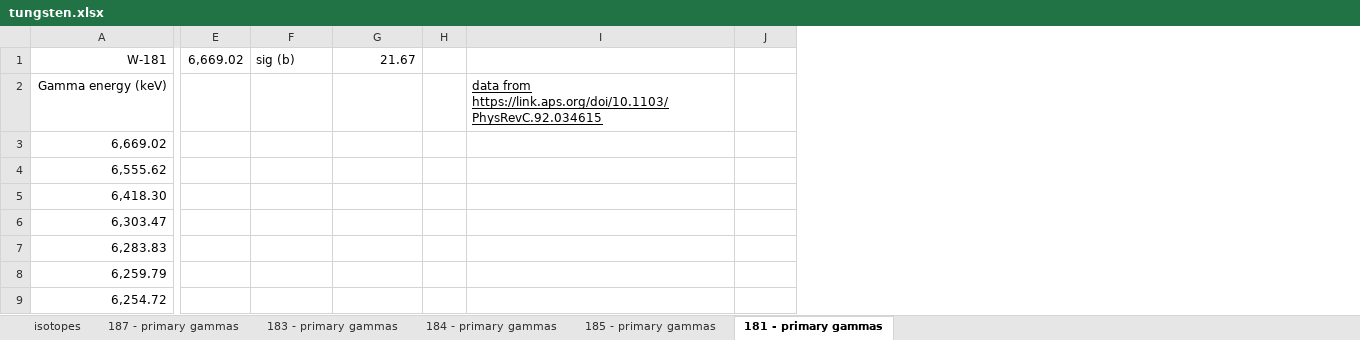
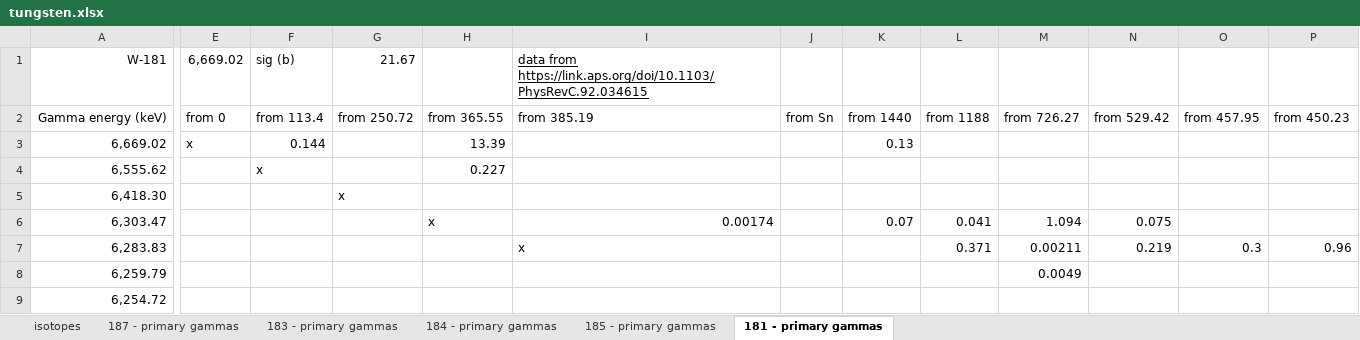
Before and after one commit to villano-lab/nrCascadeSim, an Excel workbook: levelfiles/spreadsheet/tungsten.xlsx, sheet 181 - primary gammas, drawn as a sheet; only a part is shown, gaps mark what is left out; values as stored, in another font and other column widths than the file's, no borders; removed rows and columns are numbered as before the commit, all else as after; the diff covers the shown part only; the diff names each change by its address in the sheet, - before the commit and + after, or states it on an @@ line.

Commit message:
started inputting secondary gammas for main primary levels from Hurst PRC paper

```diff
--- a/levelfiles/spreadsheet/tungsten.xlsx (sheet 181 - primary gammas)
+++ b/levelfiles/spreadsheet/tungsten.xlsx (sheet 181 - primary gammas)
-column H, empty
+column H, rows 2-6: from 365.55 | 13.39 | 0.227 |  | x
+column K, rows 2-6: from 1440 | 0.13 |  |  | 0.07
+column L, rows 2-7: from 1188 |  |  |  | 0.041 | 0.371
+column M, rows 2-8: from 726.27 |  |  |  | 1.094 | 0.00211 | 0.0049
+column N, rows 2-7: from 529.42 |  |  |  | 0.075 | 0.219
+column O, rows 2-7: from 457.95 |  |  |  |  | 0.3
+column P, rows 2-7: from 450.23 |  |  |  |  | 0.96
-I1: (empty)
+I1: data from https://link.aps.org/doi/10.1103/PhysRevC.92.034615
-E2: (empty)
+E2: from 0
-F2: (empty)
+F2: from 113.4
-G2: (empty)
+G2: from 250.72
-I2: data from https://link.aps.org/doi/10.1103/PhysRevC.92.034615
+I2: from 385.19
-I2 underline: on
+I2 underline: off
-J2: (empty)
+J2: from Sn
-E3: (empty)
+E3: x
-F3: (empty)
+F3: 0.144
-F4: (empty)
+F4: x
-G5: (empty)
+G5: x
-I6: (empty)
+I6: 0.00174
-I7: (empty)
+I7: x
```
Also changed, not shown: cell formats elsewhere in this sheet, sheet 187 - primary gammas, sheet 183 - primary gammas.
